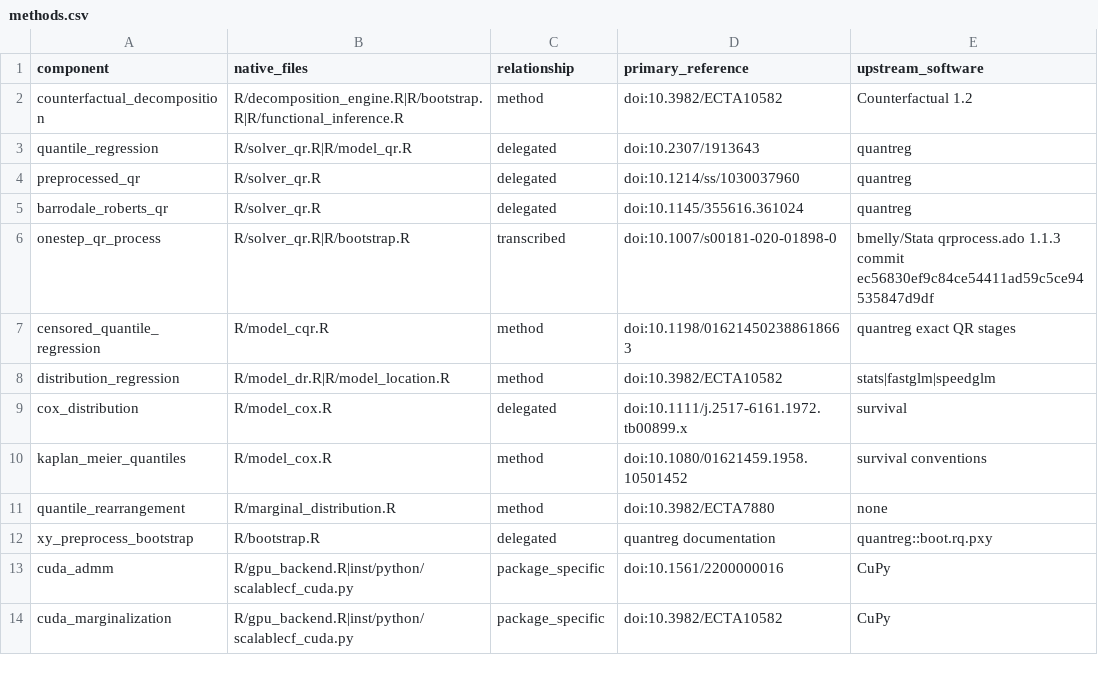
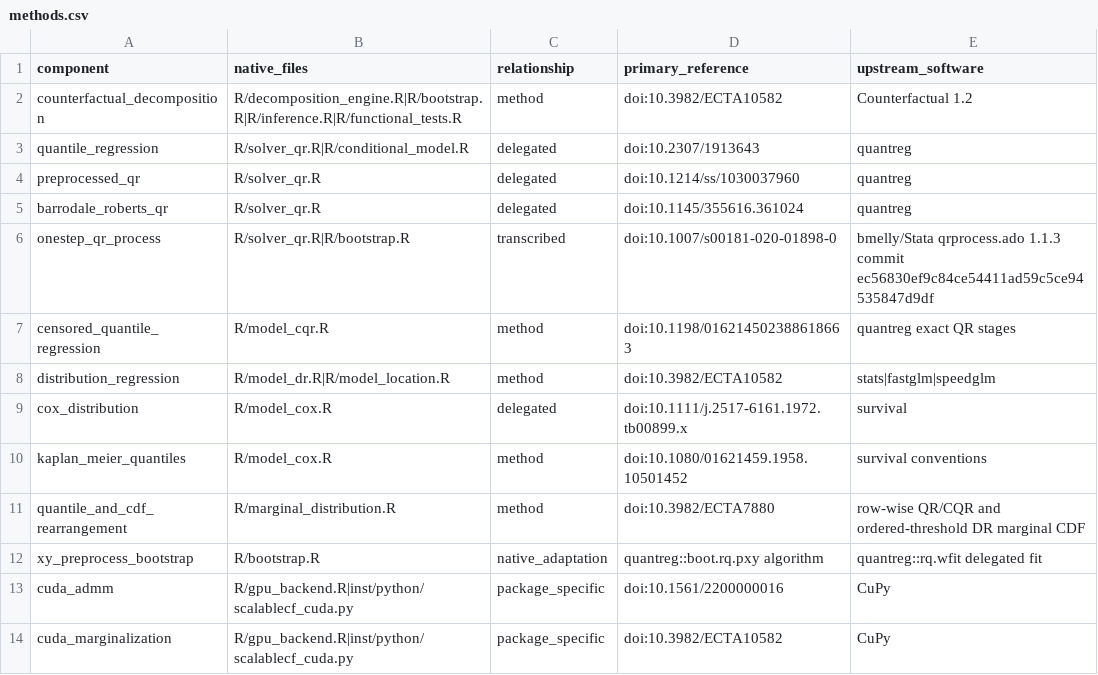
Before and after one commit to K1mYongrok/scalableCounterfactual, a CSV file: inst/provenance/methods.csv, drawn as a sheet.

Commit message:
Harden scalable counterfactual inference and release validation

```diff
--- a/inst/provenance/methods.csv
+++ b/inst/provenance/methods.csv
@@ -1,4 +1,4 @@
 component,native_files,relationship,primary_reference,upstream_software
-counterfactual_decomposition,R/decomposition_engine.R|R/bootstrap.R|R/functional_inference.R,method,doi:10.3982/ECTA10582,Counterfactual 1.2
-quantile_regression,R/solver_qr.R|R/model_qr.R,delegated,doi:10.2307/1913643,quantreg
+counterfactual_decomposition,R/decomposition_engine.R|R/bootstrap.R|R/inference.R|R/functional_tests.R,method,doi:10.3982/ECTA10582,Counterfactual 1.2
+quantile_regression,R/solver_qr.R|R/conditional_model.R,delegated,doi:10.2307/1913643,quantreg
 preprocessed_qr,R/solver_qr.R,delegated,doi:10.1214/ss/1030037960,quantreg
@@ -10,4 +10,4 @@ cox_distribution,R/model_cox.R,delegated,doi:10.1111/j.2517-6161.1972.tb00899.x,
 kaplan_meier_quantiles,R/model_cox.R,method,doi:10.1080/01621459.1958.10501452,survival conventions
-quantile_rearrangement,R/marginal_distribution.R,method,doi:10.3982/ECTA7880,none
-xy_preprocess_bootstrap,R/bootstrap.R,delegated,quantreg documentation,quantreg::boot.rq.pxy
+quantile_and_cdf_rearrangement,R/marginal_distribution.R,method,doi:10.3982/ECTA7880,row-wise QR/CQR and ordered-threshold DR marginal CDF
+xy_preprocess_bootstrap,R/bootstrap.R,native_adaptation,quantreg::boot.rq.pxy algorithm,quantreg::rq.wfit delegated fit
 cuda_admm,R/gpu_backend.R|inst/python/scalablecf_cuda.py,package_specific,doi:10.1561/2200000016,CuPy
```
Also changed, not shown: 59 other files.
